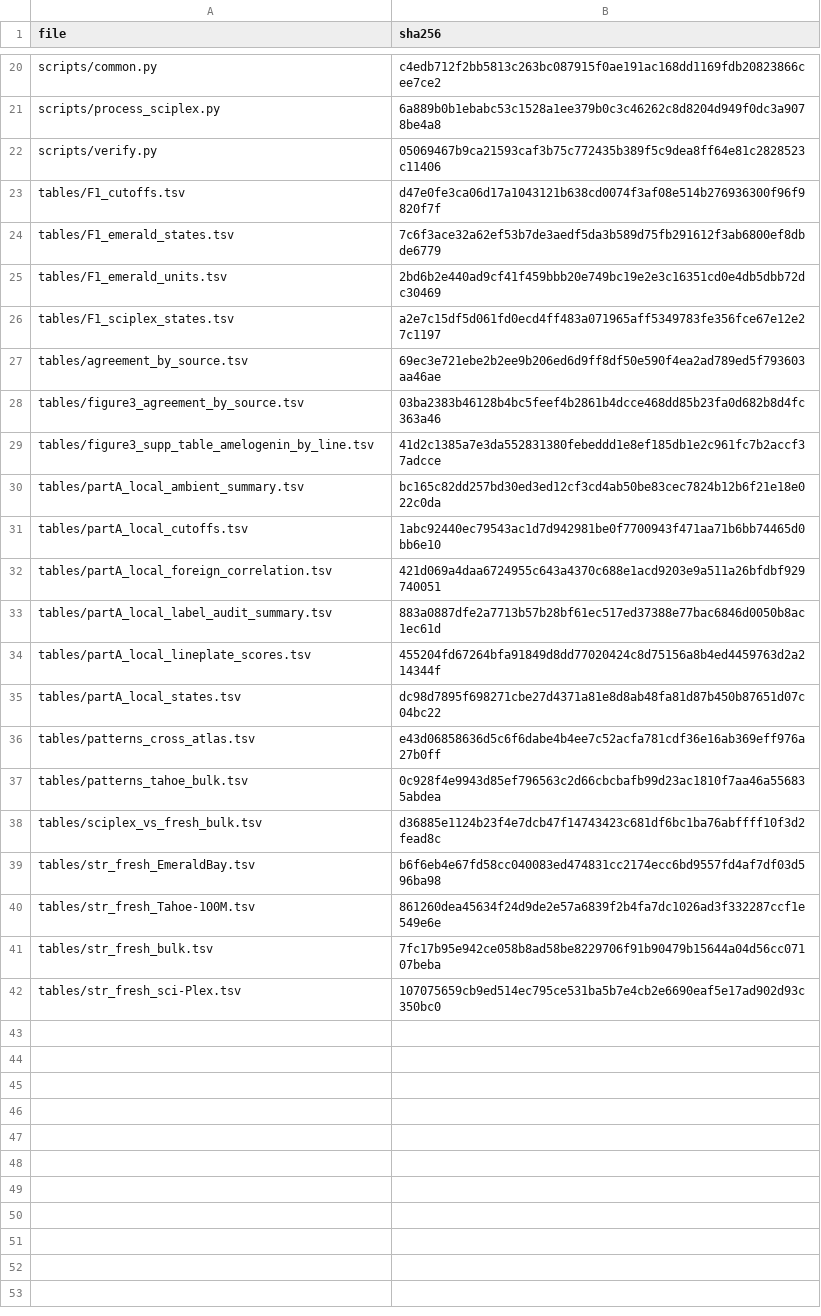
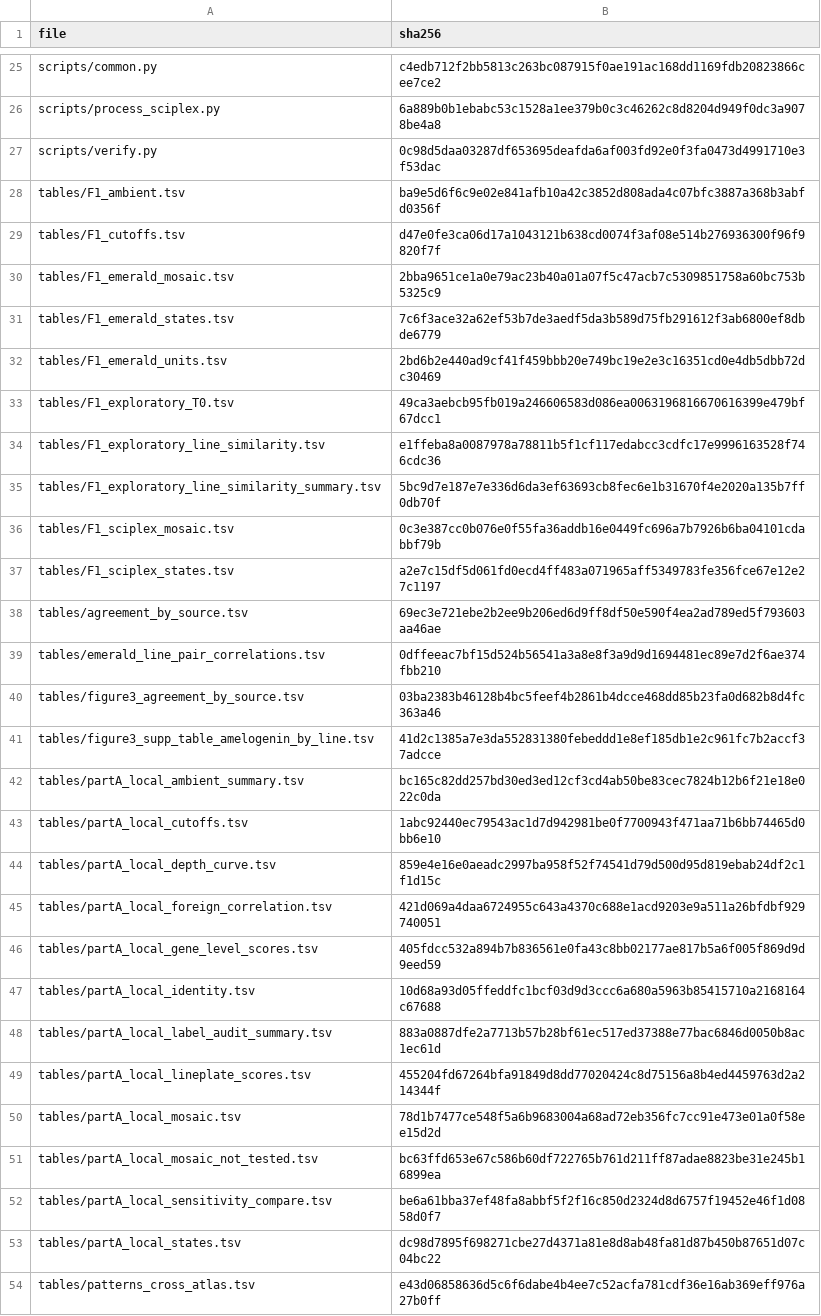
Before and after one commit to MateenahJAHAN/Project-59-CMAP-Sex-Differences, a TSV file: verification/source_replay/part_a/SHA256SUMS.tsv, drawn as a sheet; only a part is shown, gaps mark what is left out; the shorter side is filled out with more unchanged rows; the diff covers the shown part only.

```diff
--- a/verification/source_replay/part_a/SHA256SUMS.tsv
+++ b/verification/source_replay/part_a/SHA256SUMS.tsv
@@ -21,8 +26,15 @@ scripts/common.py	c4edb712f2bb5813c263bc087915f0ae191ac168dd1169fdb20823866cee7c
 scripts/process_sciplex.py	6a889b0b1ebabc53c1528a1ee379b0c3c46262c8d8204d949f0dc3a9078be4a8
-scripts/verify.py	05069467b9ca21593caf3b75c772435b389f5c9dea8ff64e81c2828523c11406
+scripts/verify.py	0c98d5daa03287df653695deafda6af003fd92e0f3fa0473d4991710e3f53dac
+tables/F1_ambient.tsv	ba9e5d6f6c9e02e841afb10a42c3852d808ada4c07bfc3887a368b3abfd0356f
 tables/F1_cutoffs.tsv	d47e0fe3ca06d17a1043121b638cd0074f3af08e514b276936300f96f9820f7f
+tables/F1_emerald_mosaic.tsv	2bba9651ce1a0e79ac23b40a01a07f5c47acb7c5309851758a60bc753b5325c9
 tables/F1_emerald_states.tsv	7c6f3ace32a62ef53b7de3aedf5da3b589d75fb291612f3ab6800ef8dbde6779
 tables/F1_emerald_units.tsv	2bd6b2e440ad9cf41f459bbb20e749bc19e2e3c16351cd0e4db5dbb72dc30469
+tables/F1_exploratory_T0.tsv	49ca3aebcb95fb019a246606583d086ea0063196816670616399e479bf67dcc1
+tables/F1_exploratory_line_similarity.tsv	e1ffeba8a0087978a78811b5f1cf117edabcc3cdfc17e9996163528f746cdc36
+tables/F1_exploratory_line_similarity_summary.tsv	5bc9d7e187e7e336d6da3ef63693cb8fec6e1b31670f4e2020a135b7ff0db70f
+tables/F1_sciplex_mosaic.tsv	0c3e387cc0b076e0f55fa36addb16e0449fc696a7b7926b6ba04101cdabbf79b
 tables/F1_sciplex_states.tsv	a2e7c15df5d061fd0ecd4ff483a071965aff5349783fe356fce67e12e27c1197
 tables/agreement_by_source.tsv	69ec3e721ebe2b2ee9b206ed6d9ff8df50e590f4ea2ad789ed5f793603aa46ae
+tables/emerald_line_pair_correlations.tsv	0dffeeac7bf15d524b56541a3a8e8f3a9d9d1694481ec89e7d2f6ae374fbb210
 tables/figure3_agreement_by_source.tsv	03ba2383b46128b4bc5feef4b2861b4dcce468dd85b23fa0d682b8d4fc363a46
@@ -31,5 +43,11 @@ tables/partA_local_ambient_summary.tsv	bc165c82dd257bd30ed3ed12cf3cd4ab50be83cec
 tables/partA_local_cutoffs.tsv	1abc92440ec79543ac1d7d942981be0f7700943f471aa71b6bb74465d0bb6e10
+tables/partA_local_depth_curve.tsv	859e4e16e0aeadc2997ba958f52f74541d79d500d95d819ebab24df2c1f1d15c
 tables/partA_local_foreign_correlation.tsv	421d069a4daa6724955c643a4370c688e1acd9203e9a511a26bfdbf929740051
+tables/partA_local_gene_level_scores.tsv	405fdcc532a894b7b836561e0fa43c8bb02177ae817b5a6f005f869d9d9eed59
+tables/partA_local_identity.tsv	10d68a93d05ffeddfc1bcf03d9d3ccc6a680a5963b85415710a2168164c67688
 tables/partA_local_label_audit_summary.tsv	883a0887dfe2a7713b57b28bf61ec517ed37388e77bac6846d0050b8ac1ec61d
 tables/partA_local_lineplate_scores.tsv	455204fd67264bfa91849d8dd77020424c8d75156a8b4ed4459763d2a214344f
+tables/partA_local_mosaic.tsv	78d1b7477ce548f5a6b9683004a68ad72eb356fc7cc91e473e01a0f58ee15d2d
+tables/partA_local_mosaic_not_tested.tsv	bc63ffd653e67c586b60df722765b761d211ff87adae8823be31e245b16899ea
+tables/partA_local_sensitivity_compare.tsv	be6a61bba37ef48fa8abbf5f2f16c850d2324d8d6757f19452e46f1d0858d0f7
 tables/partA_local_states.tsv	dc98d7895f698271cbe27d4371a81e8d8ab48fa81d87b450b87651d07c04bc22
```
Also changed, not shown: 5 added rows and 2 edited cells elsewhere in this file, verification/source_replay/claim_audit/results/claims.tsv, 41 other files.
